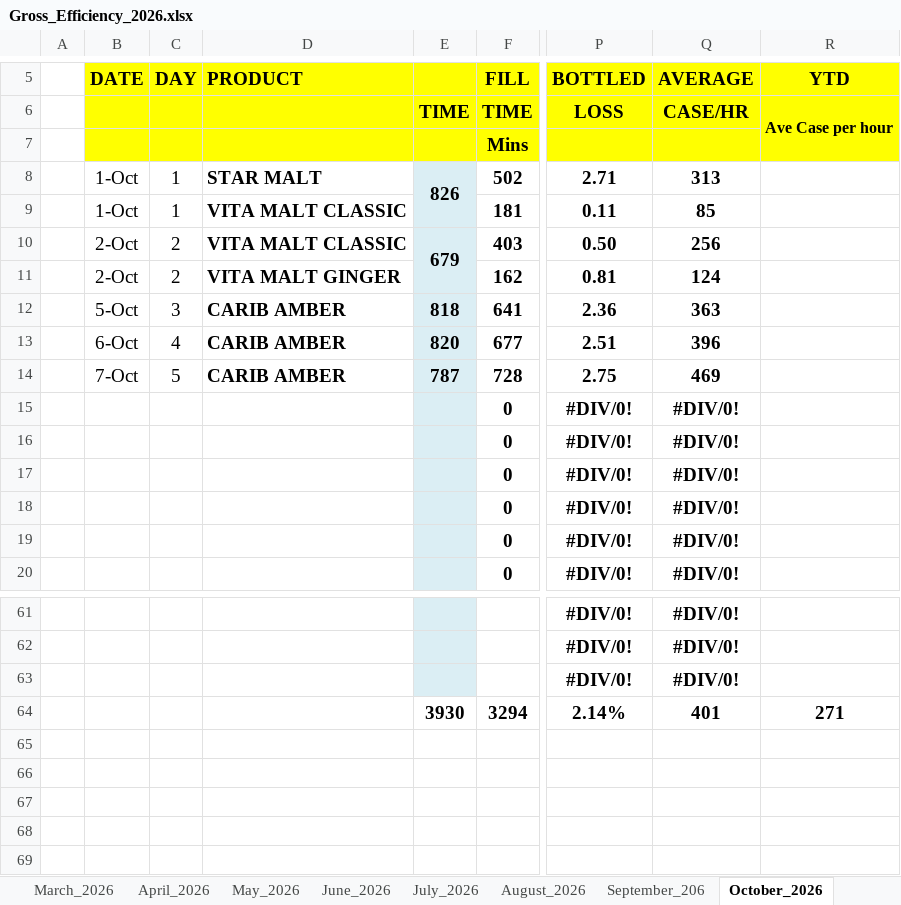
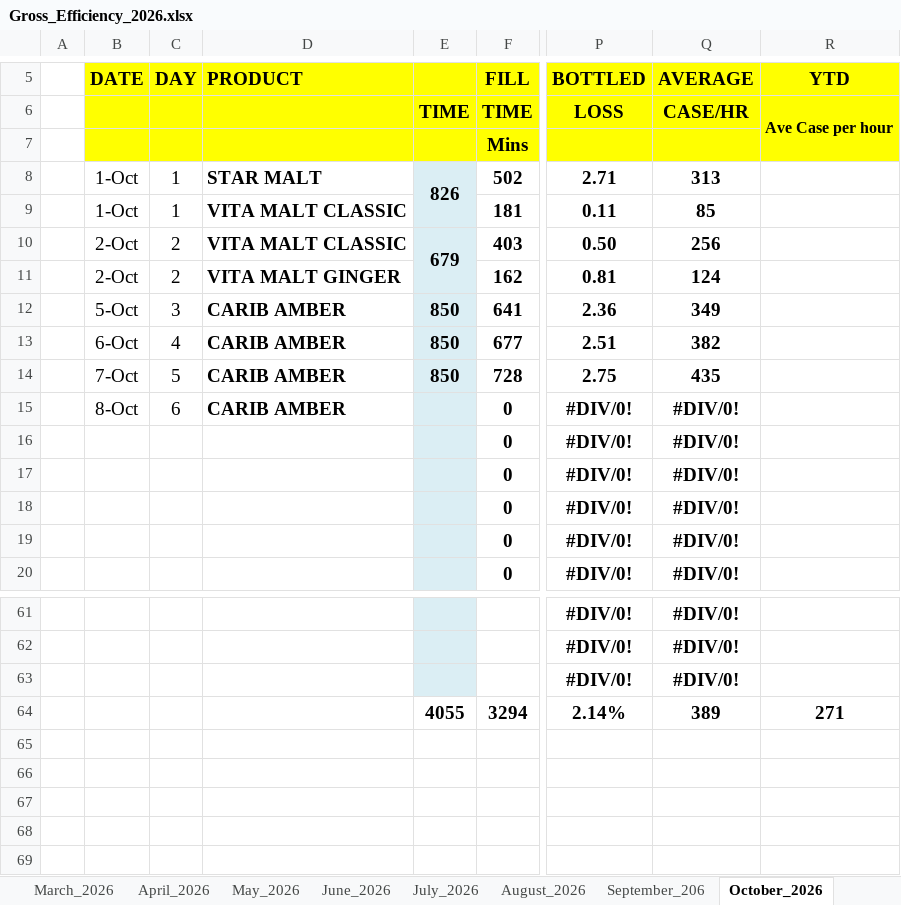
Before and after one commit to cbggrenada/dashboard, an Excel workbook: data/raw/Gross_Efficiency_2026.xlsx, sheet October_2026, drawn as a sheet; only a part is shown, gaps mark what is left out; values as stored, in another font and other column widths than the file's, no borders; conditional formats not drawn; 1 other sheet too large or unreadable and not compared; the diff names each change by its address in the sheet, - before the commit and + after, or states it on an @@ line.

Commit message:
Upload 2 files via dashboard admin
- Gross_Efficiency_2026.xlsx
- CBG OEE (Availability and Utilization) Calculation- 2026.xlsx

```diff
--- a/data/raw/Gross_Efficiency_2026.xlsx (sheet October_2026)
+++ b/data/raw/Gross_Efficiency_2026.xlsx (sheet October_2026)
-E12: 818
+E12: 850
-Q12 (AVERAGE): 363
+Q12 (AVERAGE): 349
-E13: 820
+E13: 850
-Q13 (AVERAGE): 396
+Q13 (AVERAGE): 382
-E14: 787
+E14: 850
-Q14 (AVERAGE): 469
+Q14 (AVERAGE): 435
-B15 (DATE): (empty)
+B15 (DATE): 8-Oct
-C15 (DAY): (empty)
+C15 (DAY): 6
-D15 (PRODUCT): (empty)
+D15 (PRODUCT): CARIB AMBER
-E64: 3930
+E64: 4055
-Q64 (AVERAGE): 401
+Q64 (AVERAGE): 389
```
Also changed, not shown: data/raw/CBG OEE (Availability and Utilization) Calculation- 2026.xlsx.
